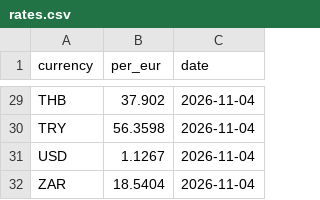
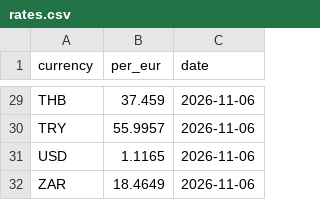
Before and after one commit to clombion/kiz-radar, a CSV file: pipeline/rates.csv, drawn as a sheet; only a part is shown, gaps mark what is left out; the diff covers the shown part only; the diff names each change by its address in the sheet, - before the commit and + after, or states it on an @@ line.

```diff
--- a/pipeline/rates.csv
+++ b/pipeline/rates.csv
-B29 (per_eur): 37.902
+B29 (per_eur): 37.459
-C29:C32 (date): 2026-11-04
+C29:C32 (date): 2026-11-06
-B30 (per_eur): 56.3598
+B30 (per_eur): 55.9957
-B31 (per_eur): 1.1267
+B31 (per_eur): 1.1165
-B32 (per_eur): 18.5404
+B32 (per_eur): 18.4649
```
Also changed, not shown: 51 edited cells elsewhere in this file.
